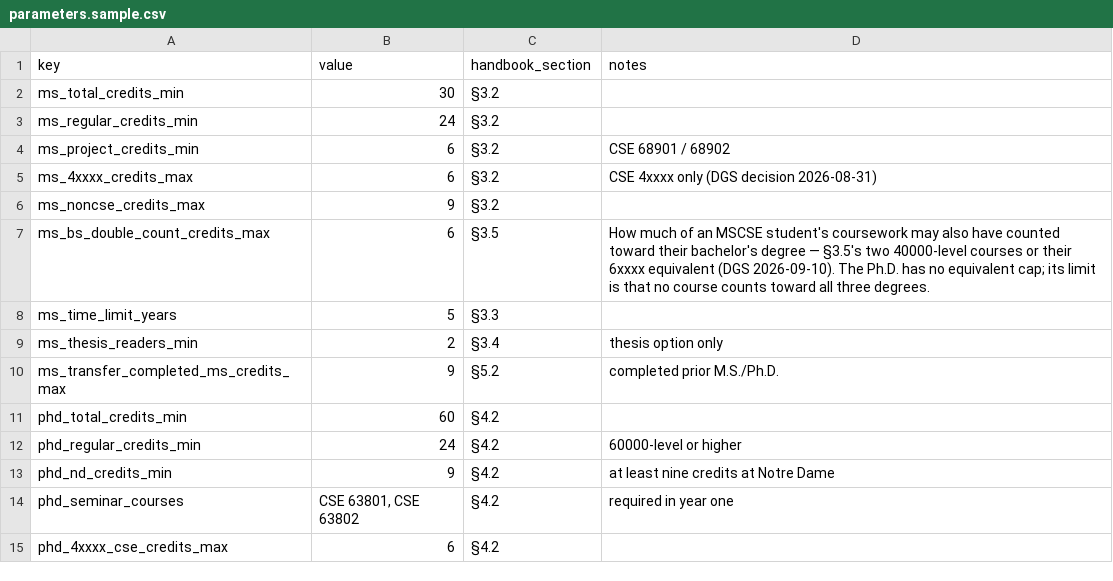
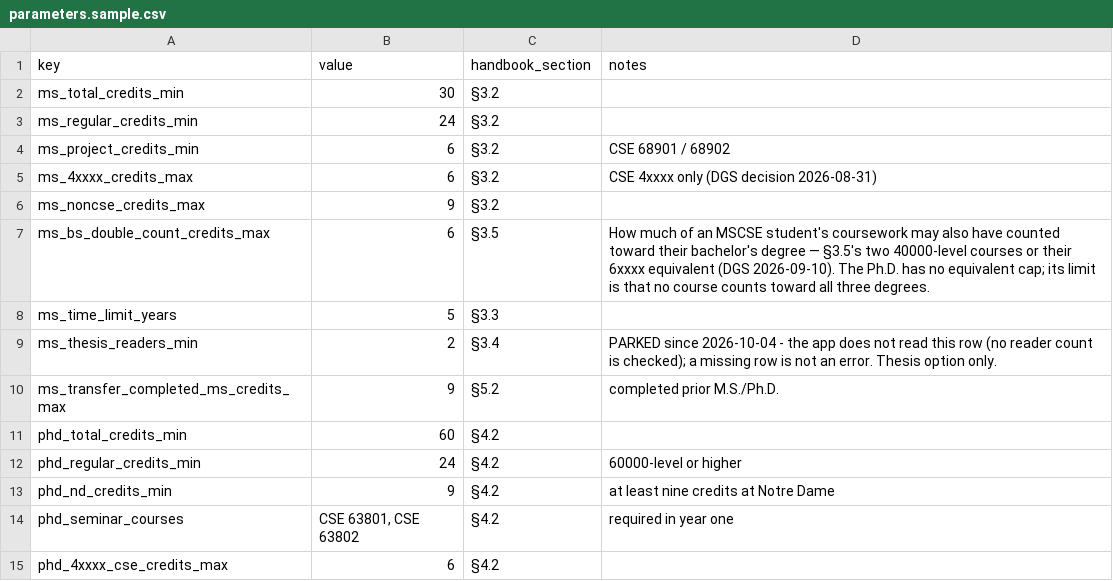
Before and after one commit to tjungND/ND-CSE-Degree-Requirement-Progress-Checking, a CSV file: data/parameters.sample.csv, drawn as a sheet; only a part is shown.

```diff
--- a/data/parameters.sample.csv
+++ b/data/parameters.sample.csv
@@ -8,3 +8,3 @@ ms_bs_double_count_credits_max,6,§3.5,How much of an MSCSE student's coursework
 ms_time_limit_years,5,§3.3,
-ms_thesis_readers_min,2,§3.4,thesis option only
+ms_thesis_readers_min,2,§3.4,PARKED since 2026-10-04 - the app does not read this row (no reader count is checked); a missing row is not an error. Thesis option only.
 ms_transfer_completed_ms_credits_max,9,§5.2,completed prior M.S./Ph.D.
```
Also changed, not shown: 12 other files.
